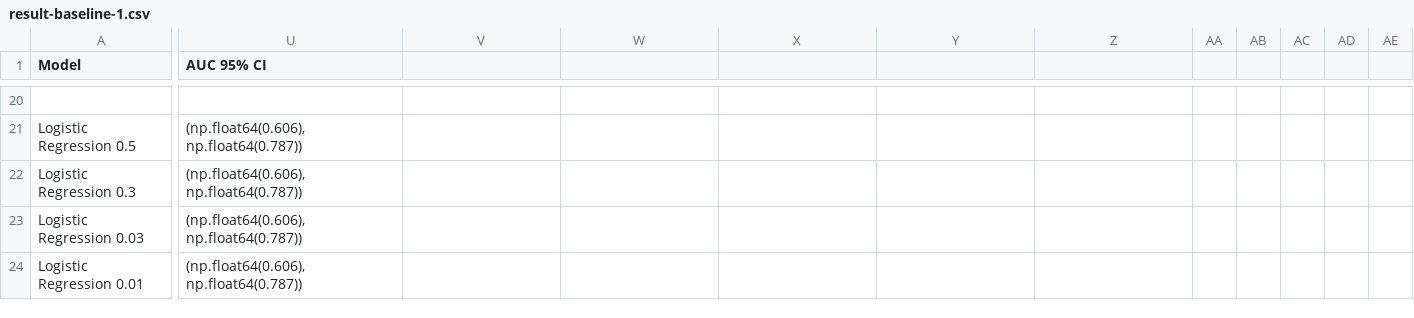
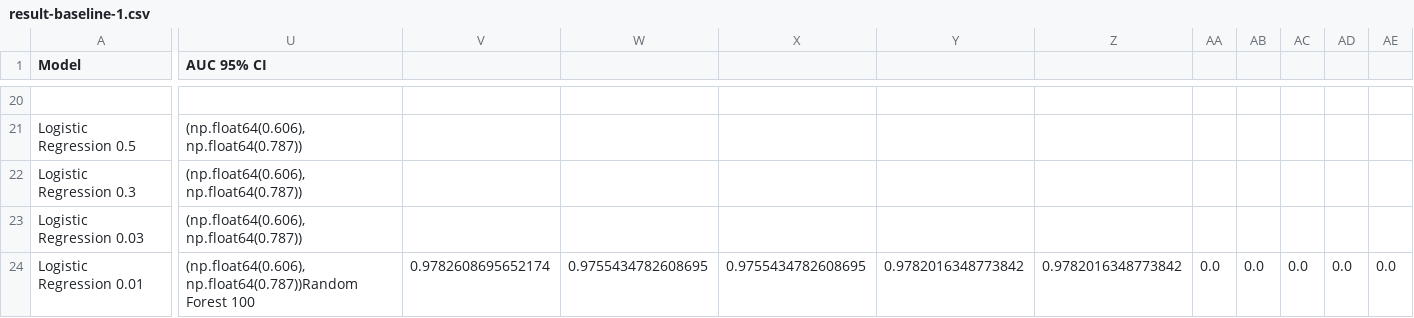
Before and after one commit to Damianmdcf/2025-FYP-Final-groupA, a CSV file: data/result-baseline-1.csv, drawn as a sheet; only a part is shown, gaps mark what is left out; the diff covers the shown part only; the diff names each change by its address in the sheet, - before the commit and + after, or states it on an @@ line.

Commit message:
train a classifier on SMOTE&under data+ code fixes

```diff
--- a/data/result-baseline-1.csv
+++ b/data/result-baseline-1.csv
-U24 (AUC 95% CI): (np.float64(0.606), np.float64(0.787))
+U24 (AUC 95% CI): (np.float64(0.606), np.float64(0.787))Random Forest 100
-V24: (empty)
+V24: 0.9782608695652174
-W24: (empty)
+W24: 0.9755434782608695
-X24: (empty)
+X24: 0.9755434782608695
-Y24: (empty)
+Y24: 0.9782016348773842
-Z24: (empty)
+Z24: 0.9782016348773842
-AA24: (empty)
+AA24: 0.0
-AB24: (empty)
+AB24: 0.0
-AC24: (empty)
+AC24: 0.0
-AD24: (empty)
+AD24: 0.0
-AE24: (empty)
+AE24: 0.0
```
Also changed, not shown: 10 edited cells elsewhere in this file, 6 other files.
